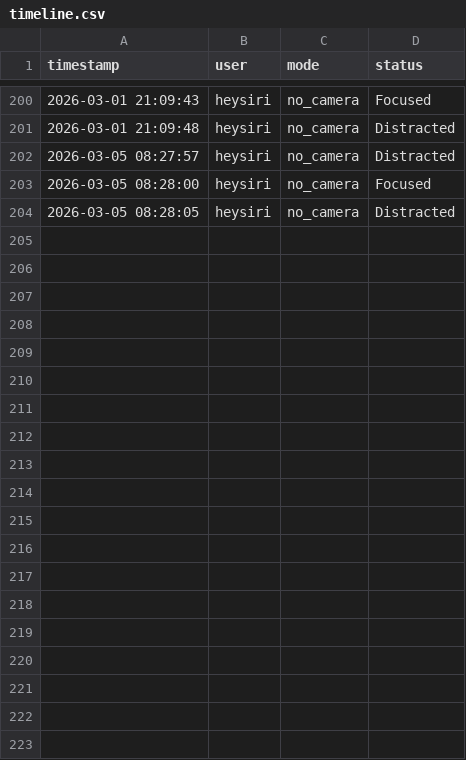
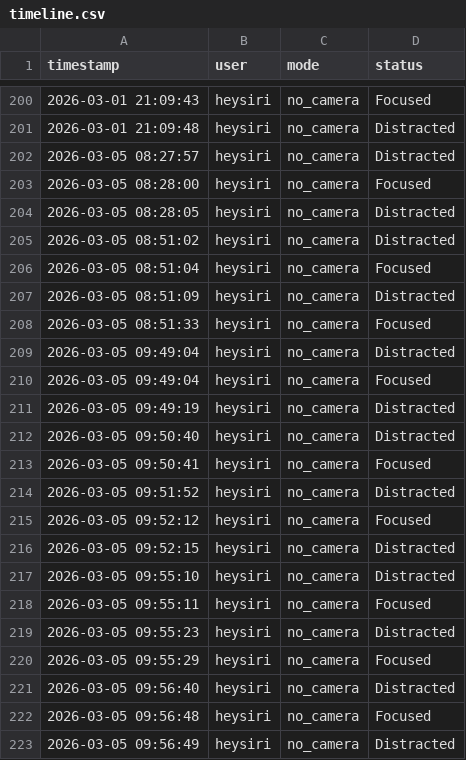
Before and after one commit to Srijan0113/College-Project-New, a CSV file: Smartfocus-Web-app/data/timeline.csv, drawn as a sheet; only a part is shown, gaps mark what is left out; the diff covers the shown part only.

```diff
--- a/Smartfocus-Web-app/data/timeline.csv
+++ b/Smartfocus-Web-app/data/timeline.csv
@@ -204 +204,20 @@ timestamp,user,mode,status
 2026-03-05 08:28:05,heysiri,no_camera,Distracted
+2026-03-05 08:51:02,heysiri,no_camera,Distracted
+2026-03-05 08:51:04,heysiri,no_camera,Focused
+2026-03-05 08:51:09,heysiri,no_camera,Distracted
+2026-03-05 08:51:33,heysiri,no_camera,Focused
+2026-03-05 09:49:04,heysiri,no_camera,Distracted
+2026-03-05 09:49:04,heysiri,no_camera,Focused
+2026-03-05 09:49:19,heysiri,no_camera,Distracted
+2026-03-05 09:50:40,heysiri,no_camera,Distracted
+2026-03-05 09:50:41,heysiri,no_camera,Focused
+2026-03-05 09:51:52,heysiri,no_camera,Distracted
+2026-03-05 09:52:12,heysiri,no_camera,Focused
+2026-03-05 09:52:15,heysiri,no_camera,Distracted
+2026-03-05 09:55:10,heysiri,no_camera,Distracted
+2026-03-05 09:55:11,heysiri,no_camera,Focused
+2026-03-05 09:55:23,heysiri,no_camera,Distracted
+2026-03-05 09:55:29,heysiri,no_camera,Focused
+2026-03-05 09:56:40,heysiri,no_camera,Distracted
+2026-03-05 09:56:48,heysiri,no_camera,Focused
+2026-03-05 09:56:49,heysiri,no_camera,Distracted
```
Also changed, not shown: 26 added rows elsewhere in this file, Smartfocus-Web-app/data/sessions.csv, 6 other files.
